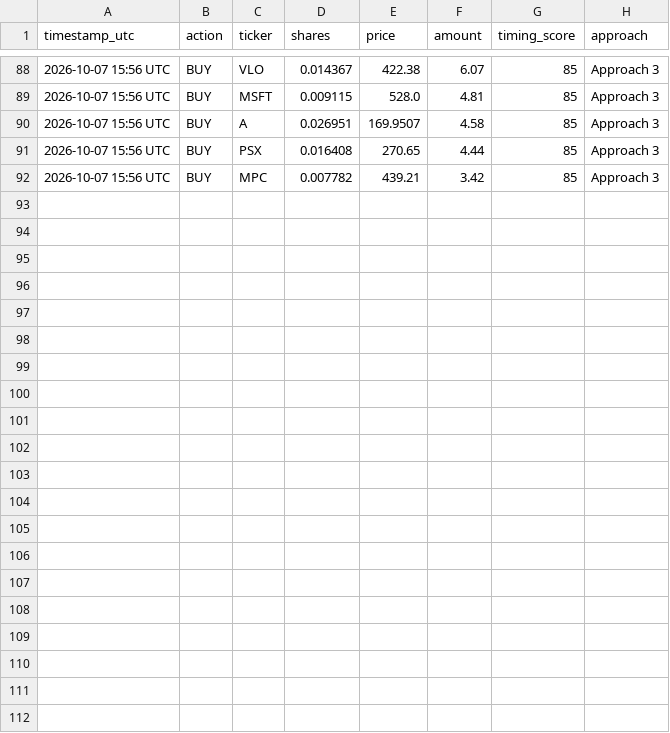
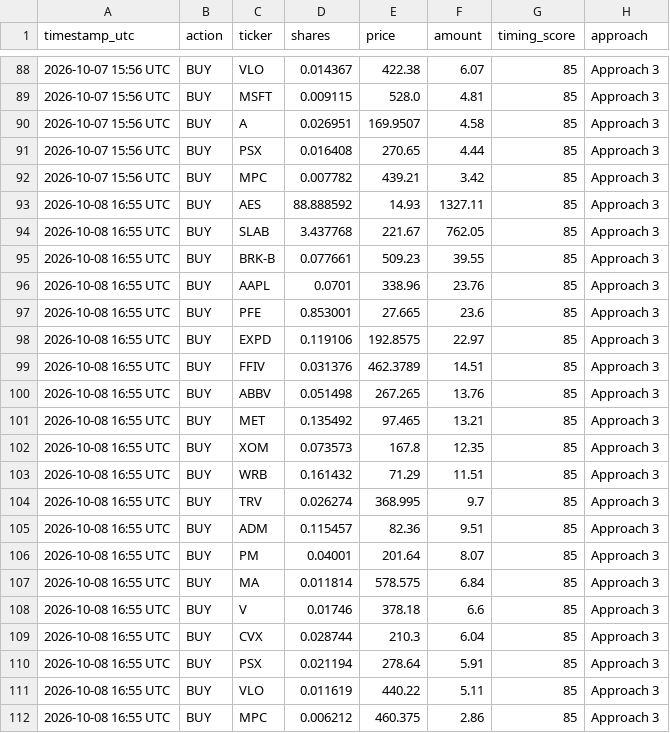
Before and after one commit to parthmalkan/Paper-Trade-US-stock, a CSV file: paper_trades_a3.csv, drawn as a sheet; only a part is shown, gaps mark what is left out; the diff names each change by its address in the sheet, - before the commit and + after, or states it on an @@ line.

Commit message:
Paper run 2026-10-08 16:56 UTC

```diff
--- a/paper_trades_a3.csv
+++ b/paper_trades_a3.csv
+row 93: 2026-10-08 16:55 UTC | BUY | AES | 88.888592 | 14.93 | 1327.11 | 85 | Approach 3
+row 94: 2026-10-08 16:55 UTC | BUY | SLAB | 3.437768 | 221.67 | 762.05 | 85 | Approach 3
+row 95: 2026-10-08 16:55 UTC | BUY | BRK-B | 0.077661 | 509.23 | 39.55 | 85 | Approach 3
+row 96: 2026-10-08 16:55 UTC | BUY | AAPL | 0.0701 | 338.96 | 23.76 | 85 | Approach 3
+row 97: 2026-10-08 16:55 UTC | BUY | PFE | 0.853001 | 27.665 | 23.6 | 85 | Approach 3
+row 98: 2026-10-08 16:55 UTC | BUY | EXPD | 0.119106 | 192.8575 | 22.97 | 85 | Approach 3
+row 99: 2026-10-08 16:55 UTC | BUY | FFIV | 0.031376 | 462.3789 | 14.51 | 85 | Approach 3
+row 100: 2026-10-08 16:55 UTC | BUY | ABBV | 0.051498 | 267.265 | 13.76 | 85 | Approach 3
+row 101: 2026-10-08 16:55 UTC | BUY | MET | 0.135492 | 97.465 | 13.21 | 85 | Approach 3
+row 102: 2026-10-08 16:55 UTC | BUY | XOM | 0.073573 | 167.8 | 12.35 | 85 | Approach 3
+row 103: 2026-10-08 16:55 UTC | BUY | WRB | 0.161432 | 71.29 | 11.51 | 85 | Approach 3
+row 104: 2026-10-08 16:55 UTC | BUY | TRV | 0.026274 | 368.995 | 9.7 | 85 | Approach 3
+row 105: 2026-10-08 16:55 UTC | BUY | ADM | 0.115457 | 82.36 | 9.51 | 85 | Approach 3
+row 106: 2026-10-08 16:55 UTC | BUY | PM | 0.04001 | 201.64 | 8.07 | 85 | Approach 3
+row 107: 2026-10-08 16:55 UTC | BUY | MA | 0.011814 | 578.575 | 6.84 | 85 | Approach 3
+row 108: 2026-10-08 16:55 UTC | BUY | V | 0.01746 | 378.18 | 6.6 | 85 | Approach 3
+row 109: 2026-10-08 16:55 UTC | BUY | CVX | 0.028744 | 210.3 | 6.04 | 85 | Approach 3
+row 110: 2026-10-08 16:55 UTC | BUY | PSX | 0.021194 | 278.64 | 5.91 | 85 | Approach 3
+row 111: 2026-10-08 16:55 UTC | BUY | VLO | 0.011619 | 440.22 | 5.11 | 85 | Approach 3
+row 112: 2026-10-08 16:55 UTC | BUY | MPC | 0.006212 | 460.375 | 2.86 | 85 | Approach 3
```
Also changed, not shown: paper_summary.csv, paper_trades_a1.csv, 4 other files.
